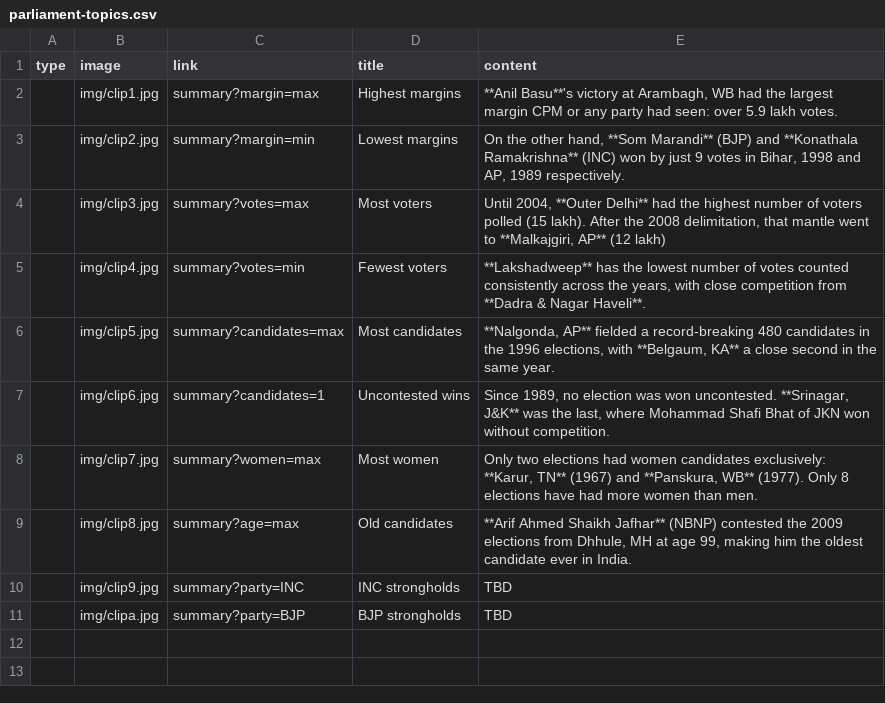
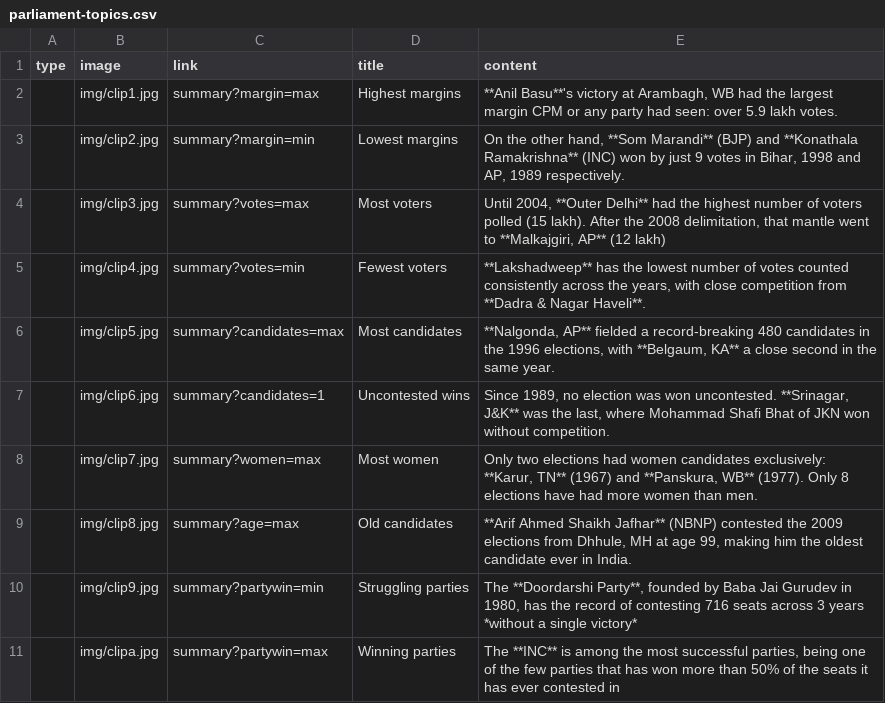
Before and after one commit to tswaroop/election, a CSV file: parliament-topics.csv, drawn as a sheet.

Commit message:
PC: show struggling and winning parties

```diff
--- a/parliament-topics.csv
+++ b/parliament-topics.csv
@@ -9,3 +9,3 @@ type,image,link,title,content
 ,img/clip8.jpg,summary?age=max,Old candidates,"**Arif Ahmed Shaikh Jafhar** (NBNP) contested the 2009 elections from Dhhule, MH at age 99, making him the oldest candidate ever in India."
-,img/clip9.jpg,summary?party=INC,INC strongholds,TBD
-,img/clipa.jpg,summary?party=BJP,BJP strongholds,TBD
+,img/clip9.jpg,summary?partywin=min,Struggling parties,"The **Doordarshi Party**, founded by Baba Jai Gurudev in 1980, has the record of contesting 716 seats across 3 years *without a single victory*"
+,img/clipa.jpg,summary?partywin=max,Winning parties,"The **INC** is among the most successful parties, being one of the few parties that has won more than 50% of the seats it has ever contested in"
```
Also changed, not shown: 3 other files.
